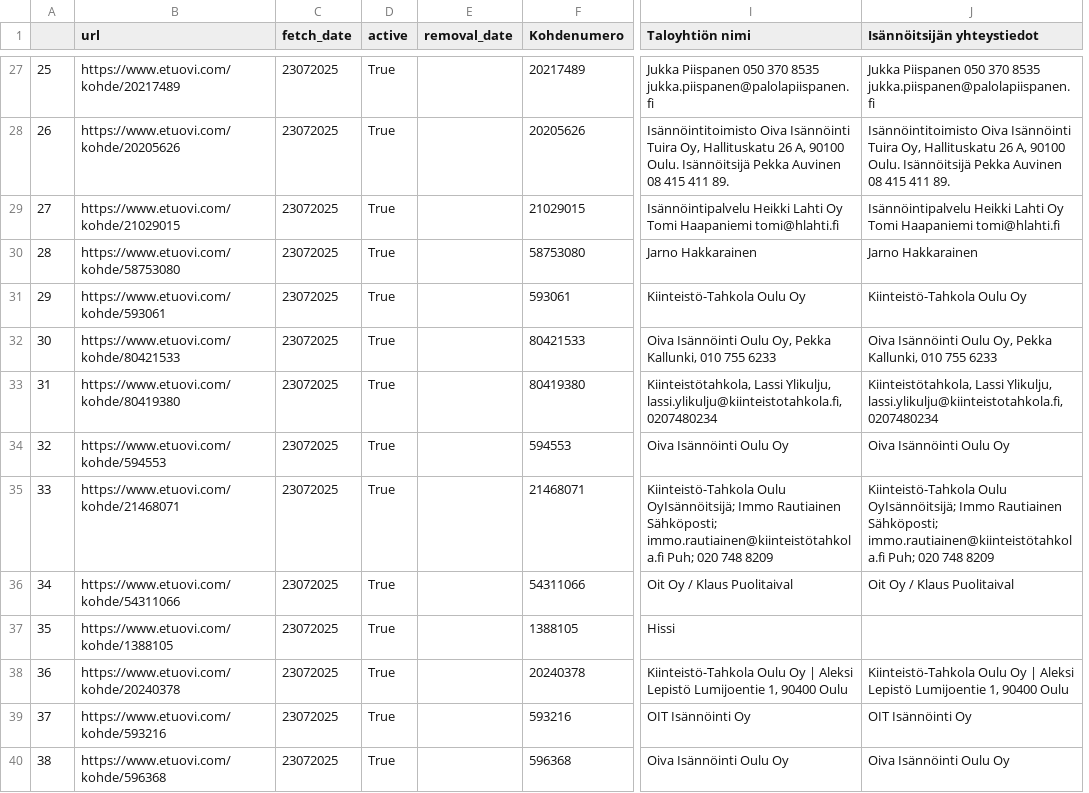
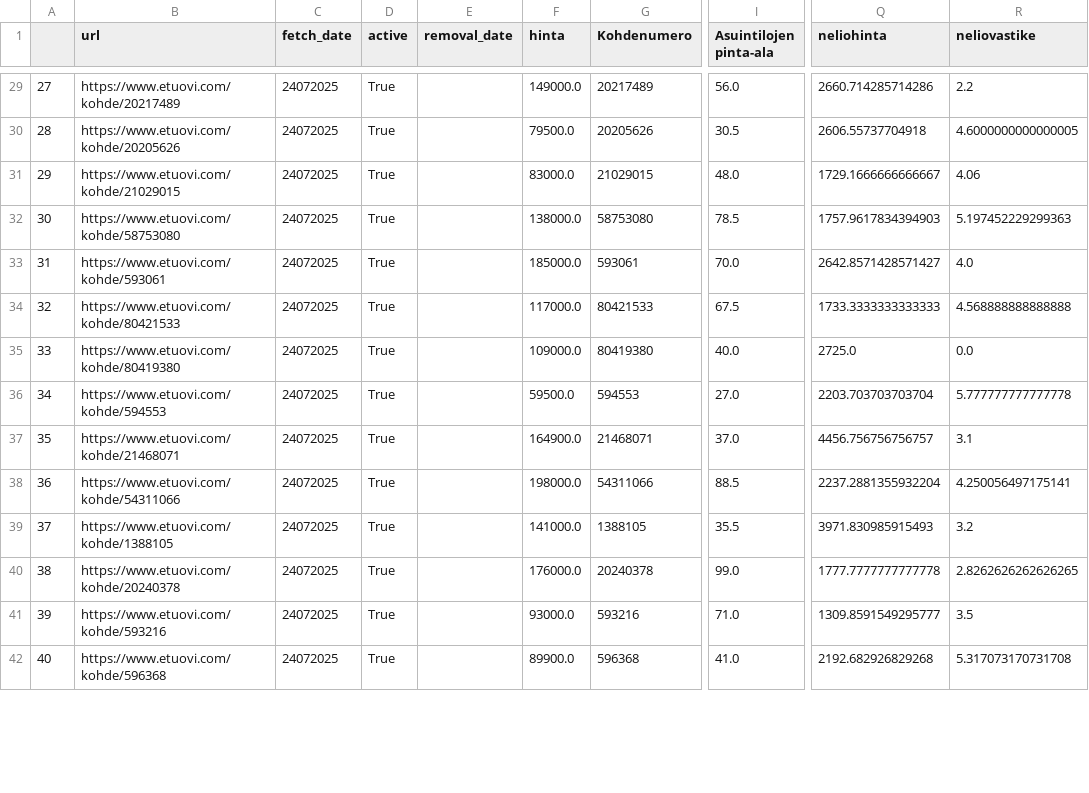
Before and after one commit to setuukka/etuovi, a CSV file: all_listings.csv, drawn as a sheet; only a part is shown, gaps mark what is left out; removed rows and columns are numbered as before the commit, all else as after; the diff covers the shown part only; the diff names each change by its address in the sheet, - before the commit and + after, or states it on an @@ line.

```diff
--- a/all_listings.csv
+++ b/all_listings.csv
+column F (hinta), rows 29-42: 149000.0 | 79500.0 | 83000.0 | 138000.0 | 185000.0 | 117000.0 | 109000.0 | 59500.0 | 164900.0 | 198000.0 | 141000.0 | 176000.0 | 93000.0 | 89900.0
+column I (Asuintilojen pinta-ala), rows 29-42: 56.0 | 30.5 | 48.0 | 78.5 | 70.0 | 67.5 | 40.0 | 27.0 | 37.0 | 88.5 | 35.5 | 99.0 | 71.0 | 41.0
-column I (Taloyhtiön nimi), rows 27-40: Jukka Piispanen 050 370 8535 jukka.piispanen@palolapiispanen.fi | Isännöintitoimisto Oiva Isännöinti Tuira Oy, Hallituskatu 26 A, 90100 Oulu. Isännöitsijä Pekka Auvinen 08 415 411 89. | Isännöintipalvelu Heikki Lahti Oy Tomi Haapaniemi tomi@hlahti.fi | Jarno Hakkarainen | Kiinteistö-Tahkola Oulu Oy | Oiva Isännöinti Oulu Oy, Pekka Kallunki, 010 755 6233 | Kiinteistötahkola, Lassi Ylikulju, lassi.ylikulju@kiinteistotahkola.fi, 0207480234 | Oiva Isännöinti Oulu Oy | Kiinteistö-Tahkola Oulu OyIsännöitsijä; Immo Rautiainen Sähköposti; immo.rautiainen@kiinteistötahkola.fi Puh; 020 748 8209 | Oit Oy / Klaus Puolitaival | Hissi | Kiinteistö-Tahkola Oulu Oy | Aleksi Lepistö Lumijoentie 1, 90400 Oulu | OIT Isännöinti Oy | Oiva Isännöinti Oulu Oy
-column J (Isännöitsijän yhteystiedot), rows 27-40: Jukka Piispanen 050 370 8535 jukka.piispanen@palolapiispanen.fi | Isännöintitoimisto Oiva Isännöinti Tuira Oy, Hallituskatu 26 A, 90100 Oulu. Isännöitsijä Pekka Auvinen 08 415 411 89. | Isännöintipalvelu Heikki Lahti Oy Tomi Haapaniemi tomi@hlahti.fi | Jarno Hakkarainen | Kiinteistö-Tahkola Oulu Oy | Oiva Isännöinti Oulu Oy, Pekka Kallunki, 010 755 6233 | Kiinteistötahkola, Lassi Ylikulju, lassi.ylikulju@kiinteistotahkola.fi, 0207480234 | Oiva Isännöinti Oulu Oy | Kiinteistö-Tahkola Oulu OyIsännöitsijä; Immo Rautiainen Sähköposti; immo.rautiainen@kiinteistötahkola.fi Puh; 020 748 8209 | Oit Oy / Klaus Puolitaival |  | Kiinteistö-Tahkola Oulu Oy | Aleksi Lepistö Lumijoentie 1, 90400 Oulu | OIT Isännöinti Oy | Oiva Isännöinti Oulu Oy
+column Q (neliohinta), rows 29-42: 2660.714285714286 | 2606.55737704918 | 1729.1666666666667 | 1757.9617834394903 | 2642.8571428571427 | 1733.3333333333333 | 2725.0 | 2203.703703703704 | 4456.756756756757 | 2237.2881355932204 | 3971.830985915493 | 1777.7777777777778 | 1309.8591549295777 | 2192.682926829268
+column R (neliovastike), rows 29-42: 2.2 | 4.6000000000000005 | 4.06 | 5.197452229299363 | 4.0 | 4.568888888888888 | 0.0 | 5.777777777777778 | 3.1 | 4.250056497175141 | 3.2 | 2.8262626262626265 | 3.5 | 5.317073170731708
@@ column A renumbered from row 3 down @@
-C29:C42 (fetch_date): 23072025
+C29:C42 (fetch_date): 24072025
```
Also changed, not shown: 2 added rows and 55 edited cells elsewhere in this file, 4 other files.
